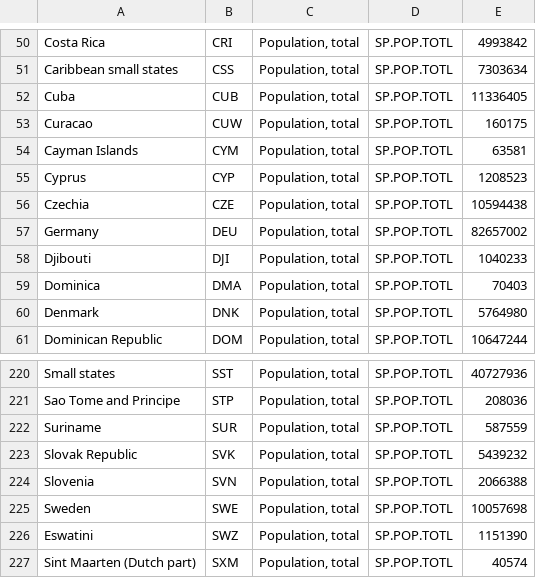
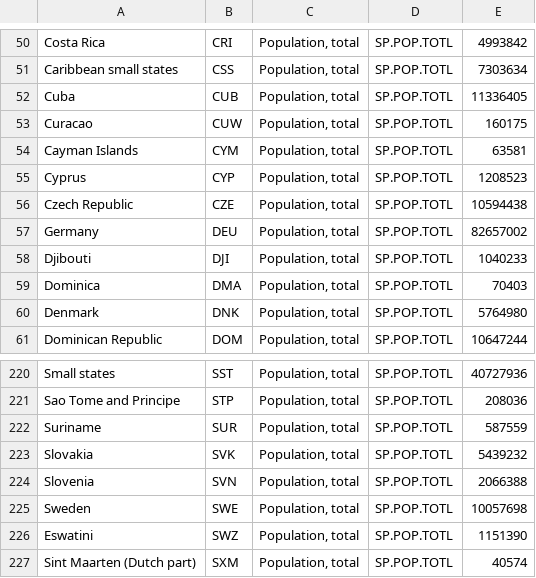
Before and after one commit to talqq16/Seminar, a CSV file: Data/2017_world_pop.csv, drawn as a sheet; only a part is shown, gaps mark what is left out.

```diff
--- a/Data/2017_world_pop.csv
+++ b/Data/2017_world_pop.csv
@@ -55,3 +55,3 @@ Cayman Islands,CYM,"Population, total",SP.POP.TOTL,63581
 Cyprus,CYP,"Population, total",SP.POP.TOTL,1208523
-Czechia,CZE,"Population, total",SP.POP.TOTL,10594438
+Czech Republic,CZE,"Population, total",SP.POP.TOTL,10594438
 Germany,DEU,"Population, total",SP.POP.TOTL,82657002
@@ -222,3 +222,3 @@ Sao Tome and Principe,STP,"Population, total",SP.POP.TOTL,208036
 Suriname,SUR,"Population, total",SP.POP.TOTL,587559
-Slovak Republic,SVK,"Population, total",SP.POP.TOTL,5439232
+Slovakia,SVK,"Population, total",SP.POP.TOTL,5439232
 Slovenia,SVN,"Population, total",SP.POP.TOTL,2066388
```
Also changed, not shown: Data/combined_cleaned_table.csv, 22 other files.
